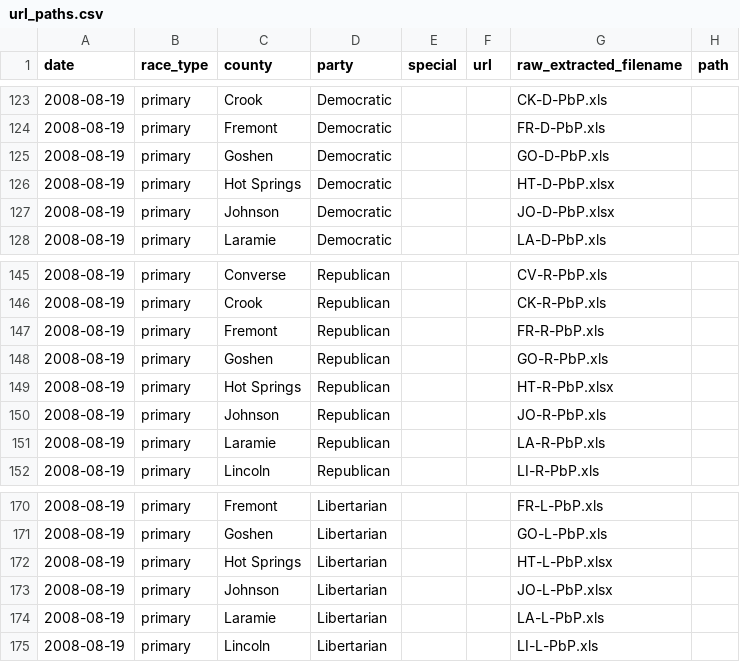
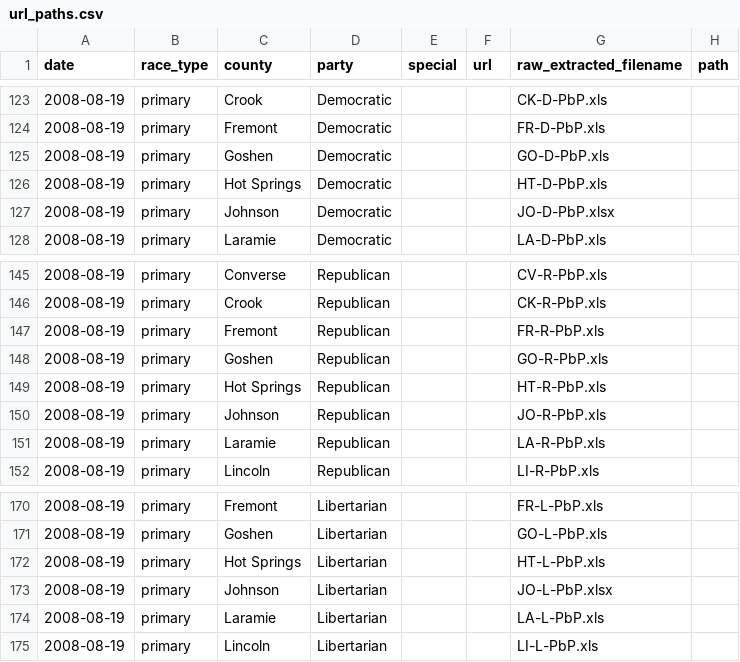
Before and after one commit to openelections/openelections-core, a CSV file: openelex/us/wy/mappings/url_paths.csv, drawn as a sheet; only a part is shown, gaps mark what is left out.

Commit message:
fixed hot springs url paths

```diff
--- a/openelex/us/wy/mappings/url_paths.csv
+++ b/openelex/us/wy/mappings/url_paths.csv
@@ -125,3 +125,3 @@ date,race_type,county,party,special,url,raw_extracted_filename,path
 2008-08-19,primary,Goshen,Democratic,,,GO-D-PbP.xls,
-2008-08-19,primary,Hot Springs,Democratic,,,HT-D-PbP.xlsx,
+2008-08-19,primary,Hot Springs,Democratic,,,HT-D-PbP.xls,
 2008-08-19,primary,Johnson,Democratic,,,JO-D-PbP.xlsx,
@@ -148,3 +148,3 @@ date,race_type,county,party,special,url,raw_extracted_filename,path
 2008-08-19,primary,Goshen,Republican,,,GO-R-PbP.xls,
-2008-08-19,primary,Hot Springs,Republican,,,HT-R-PbP.xlsx,
+2008-08-19,primary,Hot Springs,Republican,,,HT-R-PbP.xls,
 2008-08-19,primary,Johnson,Republican,,,JO-R-PbP.xls,
@@ -171,3 +171,3 @@ date,race_type,county,party,special,url,raw_extracted_filename,path
 2008-08-19,primary,Goshen,Libertarian,,,GO-L-PbP.xls,
-2008-08-19,primary,Hot Springs,Libertarian,,,HT-L-PbP.xlsx,
+2008-08-19,primary,Hot Springs,Libertarian,,,HT-L-PbP.xls,
 2008-08-19,primary,Johnson,Libertarian,,,JO-L-PbP.xlsx,
```
